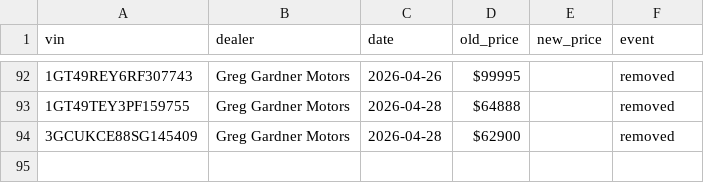
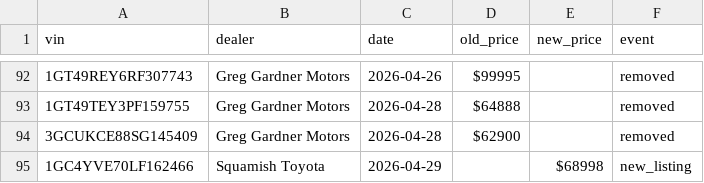
Before and after one commit to wilrocks79/truck-tracker, a CSV file: data/price_history.csv, drawn as a sheet; only a part is shown, gaps mark what is left out.

```diff
--- a/data/price_history.csv
+++ b/data/price_history.csv
@@ -94 +94,2 @@ vin,dealer,date,old_price,new_price,event
 3GCUKCE88SG145409,Greg Gardner Motors,2026-04-28,$62900,,removed
+1GC4YVE70LF162466,Squamish Toyota,2026-04-29,,$68998,new_listing
```
Also changed, not shown: data/inventory.csv, 2 other files.
